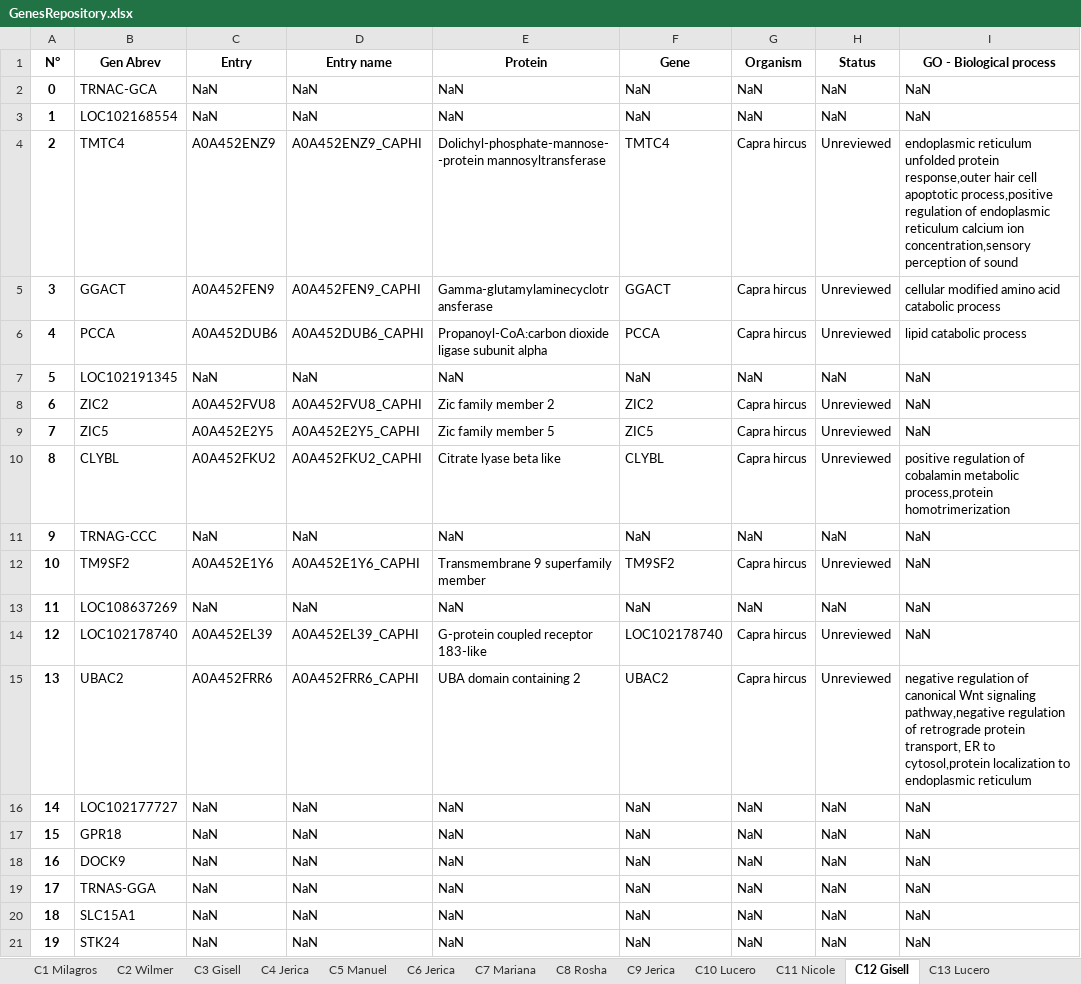
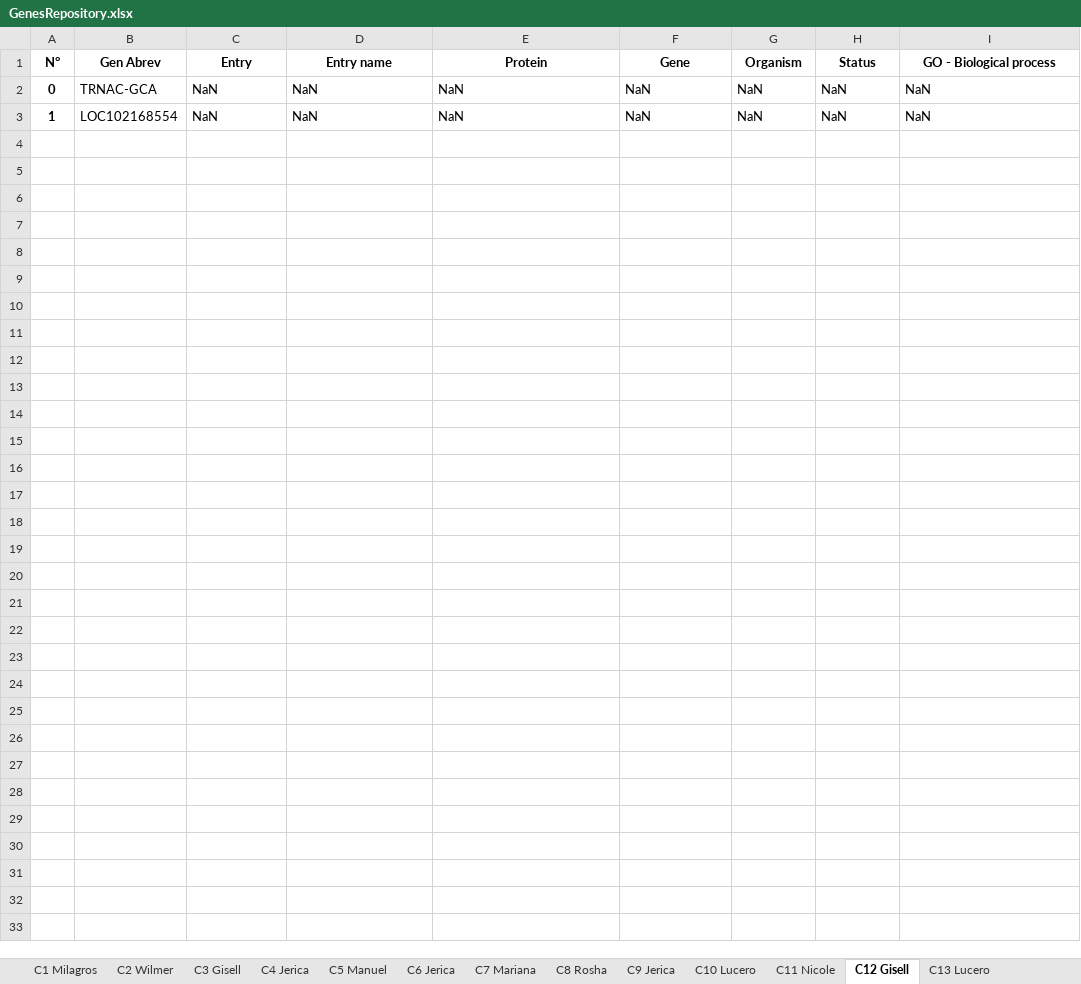
Before and after one commit to Aracely-Chavez/GRUPO_1_TRABAJO_FINAL, an Excel workbook: GenesRepository.xlsx, sheet C12 Gisell, drawn as a sheet; values as stored, in another font and other column widths than the file's, no borders; the diff names each change by its address in the sheet, - before the commit and + after, or states it on an @@ line.

```diff
--- a/GenesRepository.xlsx (sheet C12 Gisell)
+++ b/GenesRepository.xlsx (sheet C12 Gisell)
-row 4: 2 | TMTC4 | A0A452ENZ9 | A0A452ENZ9_CAPHI | Dolichyl-phosphate-mannose--protein mannosyltransferase | TMTC4 | Capra hircus | Unreviewed | endoplasmic reticulum unfolded protein response,outer hair cell apoptotic process,positive regulation of endoplasmic reticulum calcium ion concentration,sensory perception of sound
-row 5: 3 | GGACT | A0A452FEN9 | A0A452FEN9_CAPHI | Gamma-glutamylaminecyclotransferase | GGACT | Capra hircus | Unreviewed | cellular modified amino acid catabolic process
-row 6: 4 | PCCA | A0A452DUB6 | A0A452DUB6_CAPHI | Propanoyl-CoA:carbon dioxide ligase subunit alpha | PCCA | Capra hircus | Unreviewed | lipid catabolic process
-row 7: 5 | LOC102191345 | NaN | NaN | NaN | NaN | NaN | NaN | NaN
-row 8: 6 | ZIC2 | A0A452FVU8 | A0A452FVU8_CAPHI | Zic family member 2 | ZIC2 | Capra hircus | Unreviewed | NaN
-row 9: 7 | ZIC5 | A0A452E2Y5 | A0A452E2Y5_CAPHI | Zic family member 5 | ZIC5 | Capra hircus | Unreviewed | NaN
-row 10: 8 | CLYBL | A0A452FKU2 | A0A452FKU2_CAPHI | Citrate lyase beta like | CLYBL | Capra hircus | Unreviewed | positive regulation of cobalamin metabolic process,protein homotrimerization
-row 11: 9 | TRNAG-CCC | NaN | NaN | NaN | NaN | NaN | NaN | NaN
-row 12: 10 | TM9SF2 | A0A452E1Y6 | A0A452E1Y6_CAPHI | Transmembrane 9 superfamily member | TM9SF2 | Capra hircus | Unreviewed | NaN
-row 13: 11 | LOC108637269 | NaN | NaN | NaN | NaN | NaN | NaN | NaN
-row 14: 12 | LOC102178740 | A0A452EL39 | A0A452EL39_CAPHI | G-protein coupled receptor 183-like | LOC102178740 | Capra hircus | Unreviewed | NaN
-row 15: 13 | UBAC2 | A0A452FRR6 | A0A452FRR6_CAPHI | UBA domain containing 2 | UBAC2 | Capra hircus | Unreviewed | negative regulation of canonical Wnt signaling pathway,negative regulation of retrograde protein transport, ER to cytosol,protein localization to endoplasmic reticulum
-row 16: 14 | LOC102177727 | NaN | NaN | NaN | NaN | NaN | NaN | NaN
-row 17: 15 | GPR18 | NaN | NaN | NaN | NaN | NaN | NaN | NaN
-row 18: 16 | DOCK9 | NaN | NaN | NaN | NaN | NaN | NaN | NaN
-row 19: 17 | TRNAS-GGA | NaN | NaN | NaN | NaN | NaN | NaN | NaN
-row 20: 18 | SLC15A1 | NaN | NaN | NaN | NaN | NaN | NaN | NaN
-row 21: 19 | STK24 | NaN | NaN | NaN | NaN | NaN | NaN | NaN
```
Also changed, not shown: sheet C1 Milagros, sheet C2 Wilmer, sheet C9 Jerica, sheet C11 Nicole, sheet C3 Gisell, sheet C15Milagros, 11 more sheets, 1 other file.
